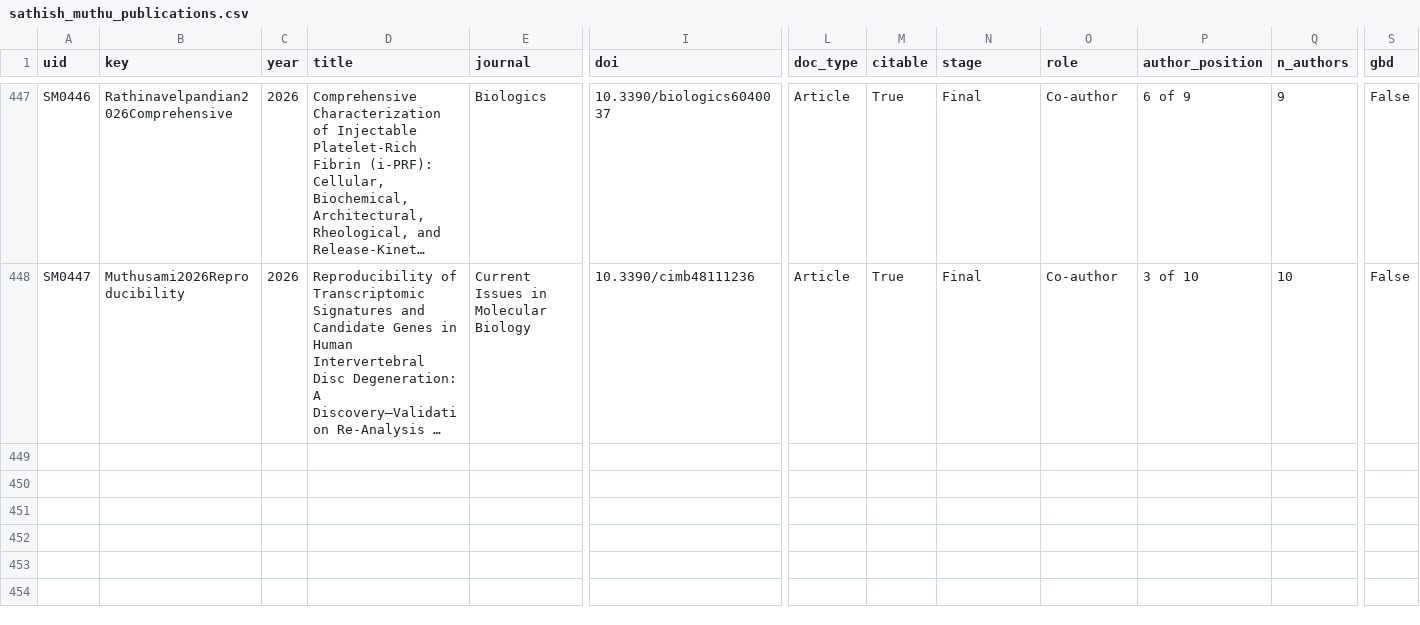
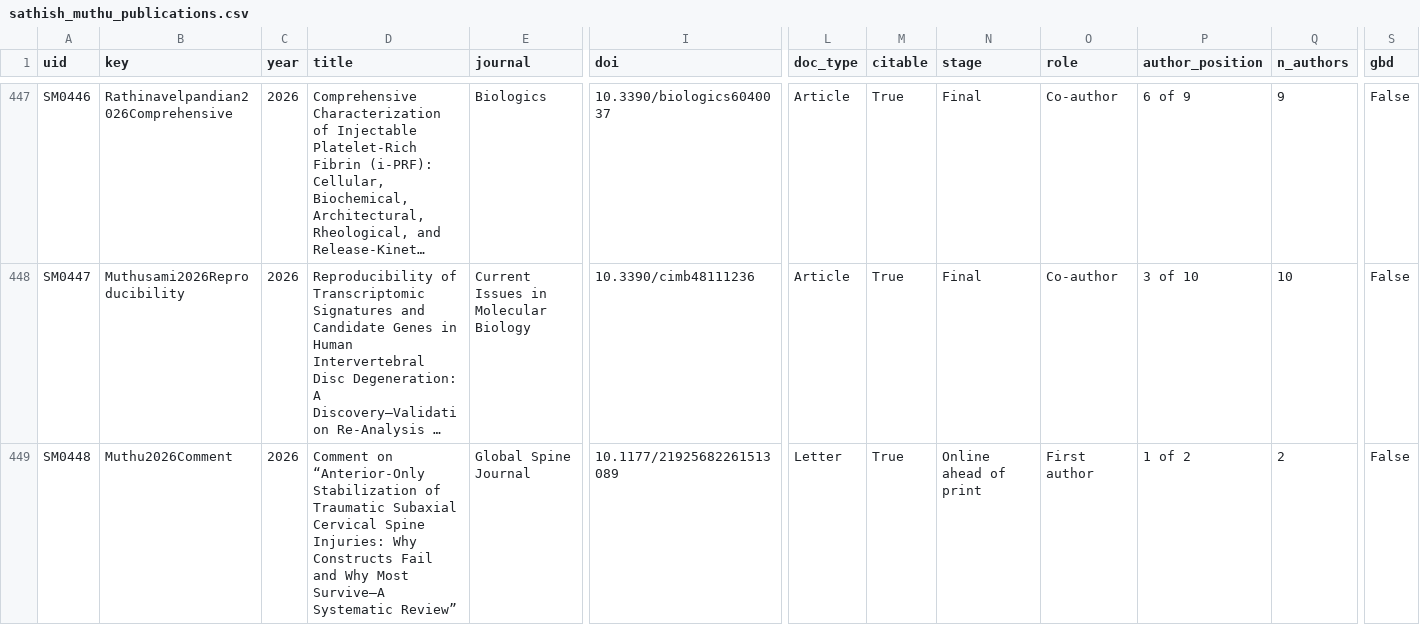
Before and after one commit to drsathishmuthu/drsathishmuthu.github.io, a CSV file: publications/sathish_muthu_publications.csv, drawn as a sheet; only a part is shown, gaps mark what is left out; long unchanged cells end in …; rows hold the shown columns only; the diff names each change by its address in the sheet, - before the commit and + after, or states it on an @@ line.

```diff
--- a/publications/sathish_muthu_publications.csv
+++ b/publications/sathish_muthu_publications.csv
+row 449: SM0448 | Muthu2026Comment | 2026 | Comment on “Anterior-Only Stabilization of Traumatic Subaxial Cervical Spine Injuries: Why Constructs Fail and Why Most Survive—A Systematic Review” | Global Spine Journal | 10.1177/21925682261513089 | Letter | True | Online ahead of print | First author | 1 of 2 | 2 | False
```
Also changed, not shown: 6 other files.
